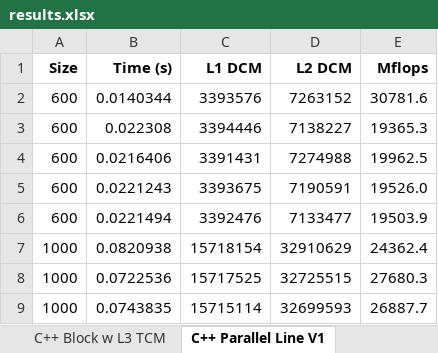
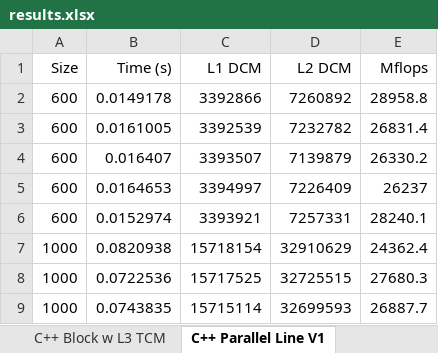
Before and after one commit to racoelhosilva/CPD_matrixMultiplication, an Excel workbook: doc/results.xlsx, sheet C++ Parallel Line V1, drawn as a sheet; only a part is shown; values as stored, in another font and other column widths than the file's, no borders; charts and pictures not drawn; removed rows and columns are numbered as before the commit, all else as after; the diff names each change by its address in the sheet, - before the commit and + after, or states it on an @@ line.

Commit message:
Fix excel data

```diff
--- a/doc/results.xlsx (sheet C++ Parallel Line V1)
+++ b/doc/results.xlsx (sheet C++ Parallel Line V1)
-A1:E1 bold: on
+A1:E1 bold: off
-row 2: 600 | 0.0140344 | 3393576 | 7263152 | 30781.6
-row 3: 600 | 0.022308 | 3394446 | 7138227 | 19365.3
-row 4: 600 | 0.0216406 | 3391431 | 7274988 | 19962.5
-row 5: 600 | 0.0221243 | 3393675 | 7190591 | 19526.0
-row 6: 600 | 0.0221494 | 3392476 | 7133477 | 19503.9
+row 2: 600 | 0.0149178 | 3392866 | 7260892 | 28958.8
+row 3: 600 | 0.0161005 | 3392539 | 7232782 | 26831.4
+row 4: 600 | 0.016407 | 3393507 | 7139879 | 26330.2
+row 5: 600 | 0.0164653 | 3394997 | 7226409 | 26237
+row 6: 600 | 0.0152974 | 3393921 | 7257331 | 28240.1
```
Also changed, not shown: sheet C++ Block w L3 TCM, sheet C++ Line w L3 TCM, sheet C++ Block, sheet C++ Naive, sheet C++ Line, sheet C++ Parallel Line V2, 2 more sheets, charts or pictures, 13 other files.
